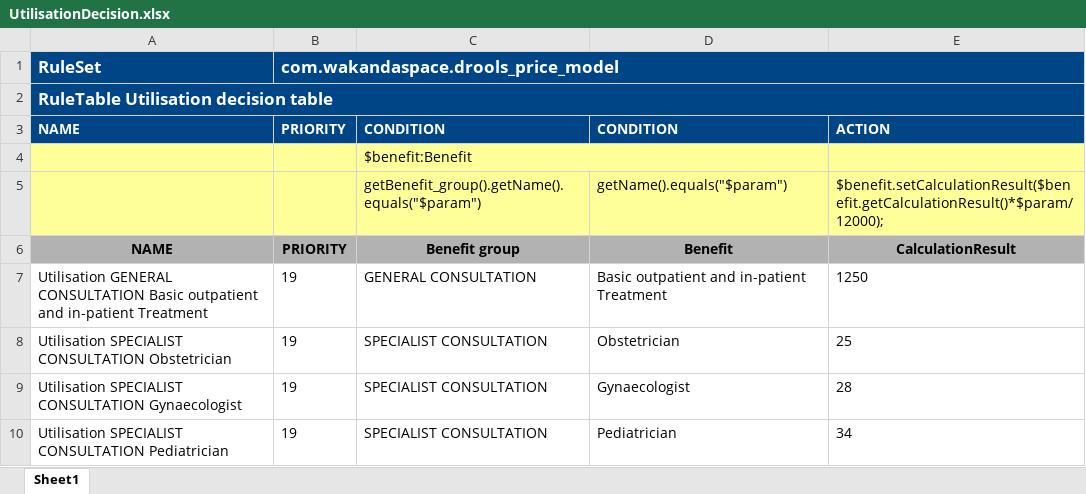
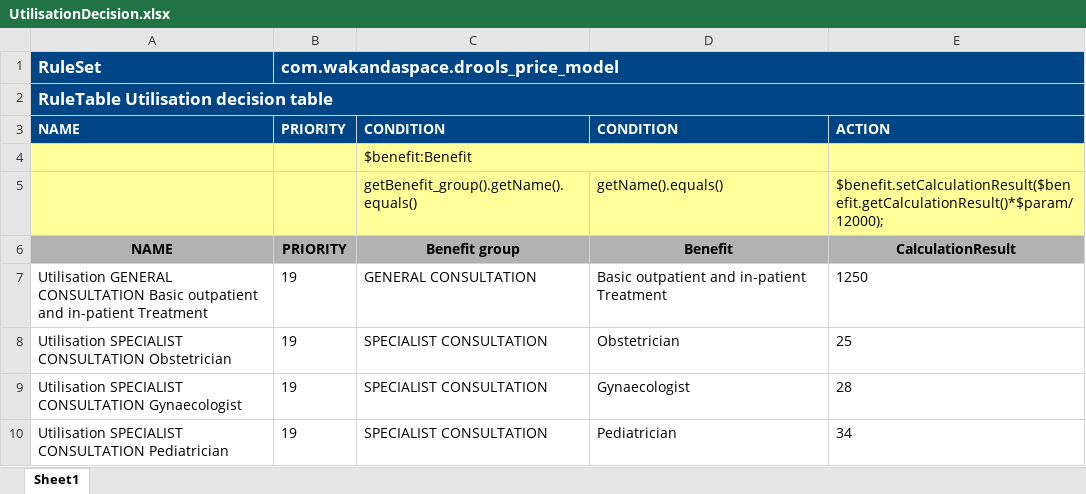
Before and after one commit to Satadl/drools-price-model, an Excel workbook: src/main/resources/com/wakandaspace/drools_price_model/UtilisationDecision.xlsx, sheet Sheet1, drawn as a sheet; only a part is shown; values as stored, in another font and other column widths than the file's, no borders; the diff names each change by its address in the sheet, - before the commit and + after, or states it on an @@ line.

Commit message:
Uploaded 11-May-2021 10:37:46 {/src/main/resources/com/wakandaspace/drools_price_model/UtilisationDecision.xlsx}

```diff
--- a/src/main/resources/com/wakandaspace/drools_price_model/UtilisationDecision.xlsx (sheet Sheet1)
+++ b/src/main/resources/com/wakandaspace/drools_price_model/UtilisationDecision.xlsx (sheet Sheet1)
-C5 (CONDITION): getBenefit_group().getName().equals("$param")
+C5 (CONDITION): getBenefit_group().getName().equals()
-D5 (CONDITION): getName().equals("$param")
+D5 (CONDITION): getName().equals()
```
